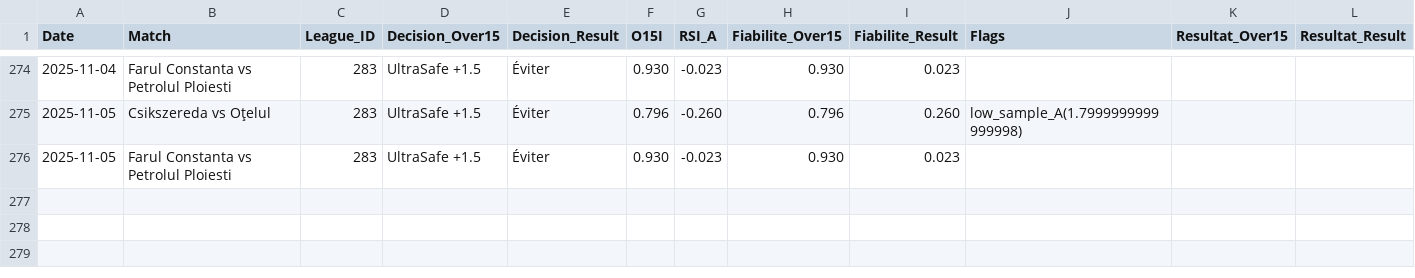
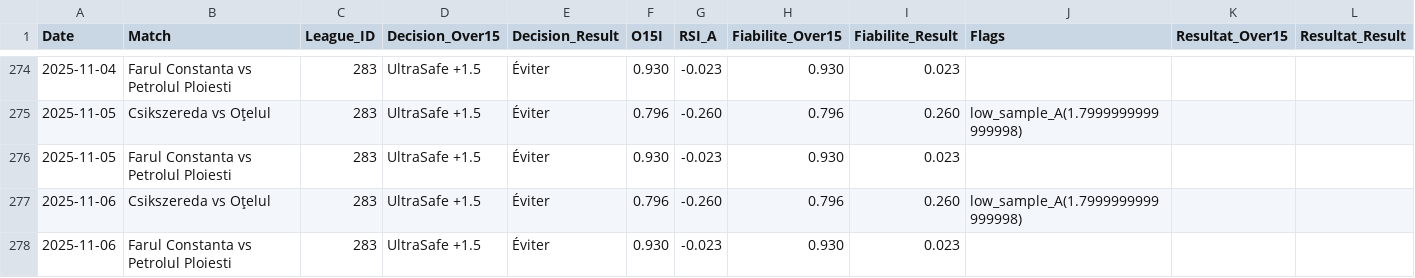
Before and after one commit to Matttgic/Safe, a CSV file: donnees/historique.csv, drawn as a sheet; only a part is shown, gaps mark what is left out; the diff names each change by its address in the sheet, - before the commit and + after, or states it on an @@ line.

```diff
--- a/donnees/historique.csv
+++ b/donnees/historique.csv
+row 277: 2025-11-06 | Csikszereda vs Oţelul | 283 | UltraSafe +1.5 | Éviter | 0.796 | -0.260 | 0.796 | 0.260 | low_sample_A(1.7999999999999998)
+row 278: 2025-11-06 | Farul Constanta vs Petrolul Ploiesti | 283 | UltraSafe +1.5 | Éviter | 0.930 | -0.023 | 0.930 | 0.023
```
